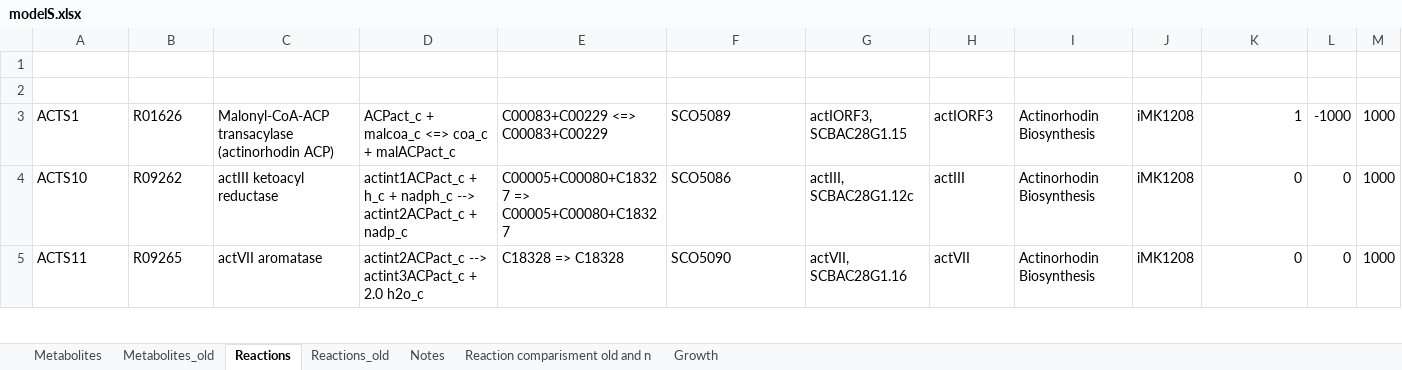
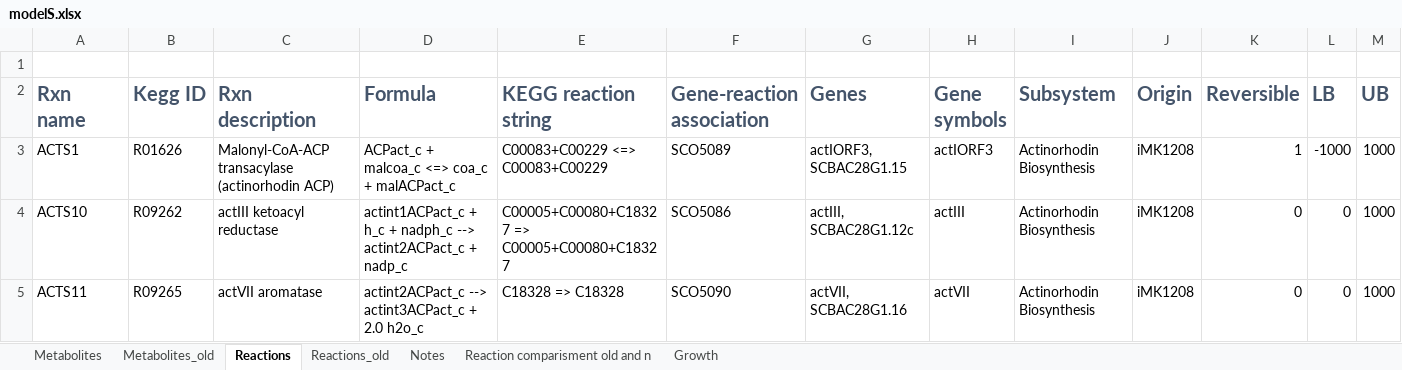
Before and after one commit to sulheim/iKS1317, an Excel workbook: modelS.xlsx, sheet Reactions, drawn as a sheet; only a part is shown; values as stored, in another font and other column widths than the file's, no borders; conditional formats not drawn; rows hold the shown columns only; the diff names each change by its address in the sheet, - before the commit and + after, or states it on an @@ line.

```diff
--- a/modelS.xlsx (sheet Reactions)
+++ b/modelS.xlsx (sheet Reactions)
-row 2: (empty)
+row 2: Rxn name | Kegg ID | Rxn description | Formula | KEGG reaction string | Gene-reaction association | Genes | Gene symbols | Subsystem | Origin | Reversible | LB | UB
```
Also changed, not shown: sheet Reaction comparisment old and n, sheet Metabolites, sheet Growth, 1 other file.
